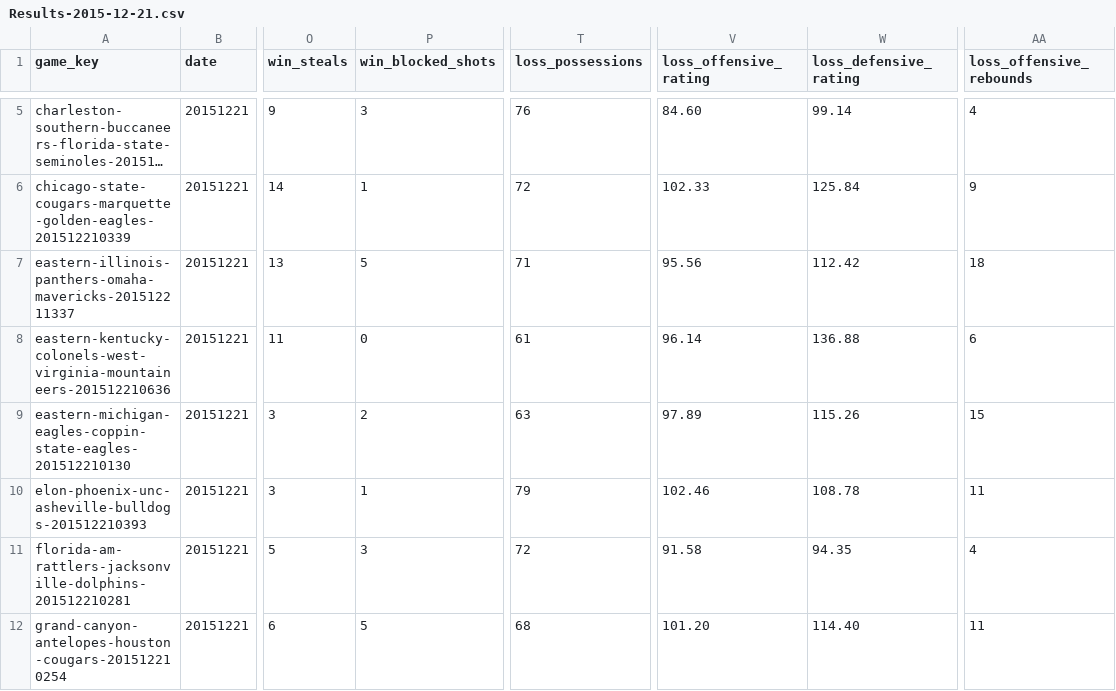
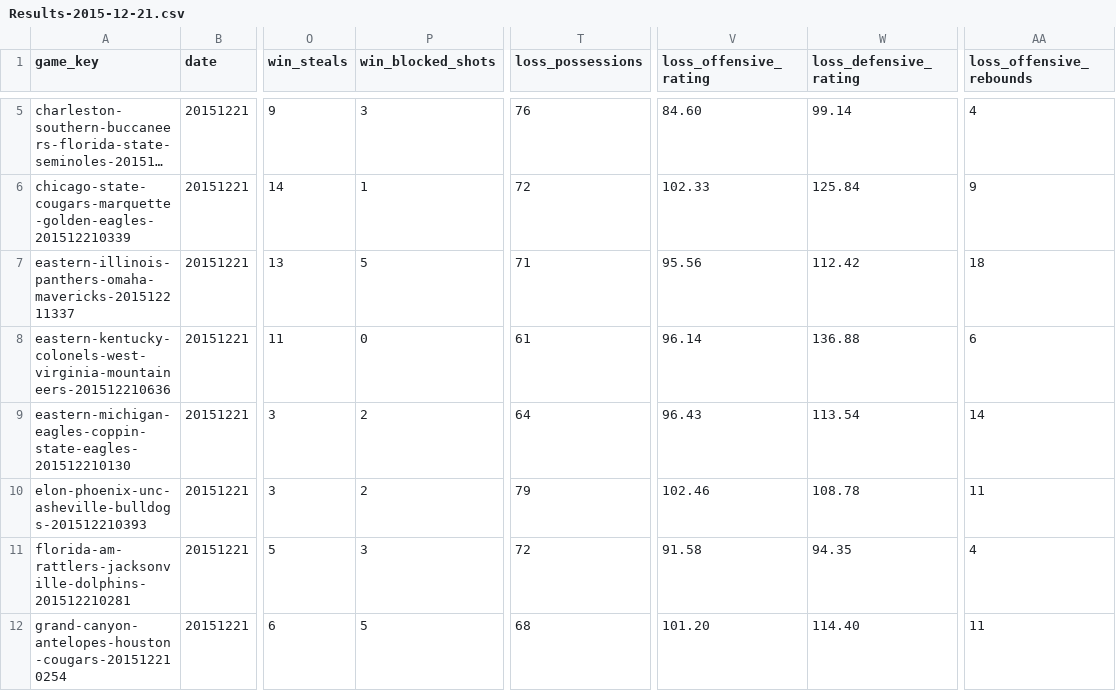
Before and after one commit to doerodney/NCAAB-D1M-2015-2016, a CSV file: Results-2015-12-21.csv, drawn as a sheet; only a part is shown, gaps mark what is left out; long unchanged cells end in …; the diff covers the shown part only; the diff names each change by its address in the sheet, - before the commit and + after, or states it on an @@ line.

```diff
--- a/Results-2015-12-21.csv
+++ b/Results-2015-12-21.csv
-T9 (loss_possessions): 63
+T9 (loss_possessions): 64
-V9 (loss_offensive_rating): 97.89
+V9 (loss_offensive_rating): 96.43
-W9 (loss_defensive_rating): 115.26
+W9 (loss_defensive_rating): 113.54
-AA9 (loss_offensive_rebounds): 15
+AA9 (loss_offensive_rebounds): 14
-P10 (win_blocked_shots): 1
+P10 (win_blocked_shots): 2
```
Also changed, not shown: 2 added rows and 7 edited cells elsewhere in this file, Results-2015-11-13.csv, Results-2015-11-25.csv, 17 other files.
